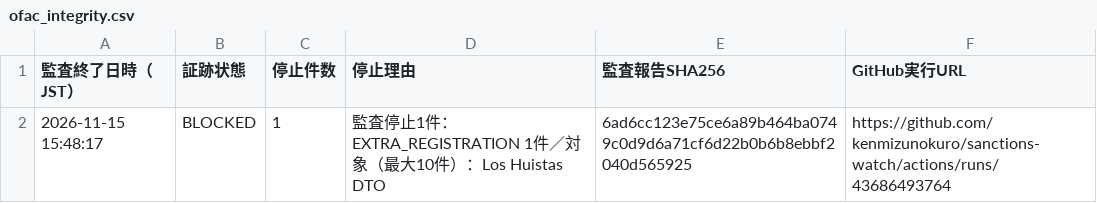
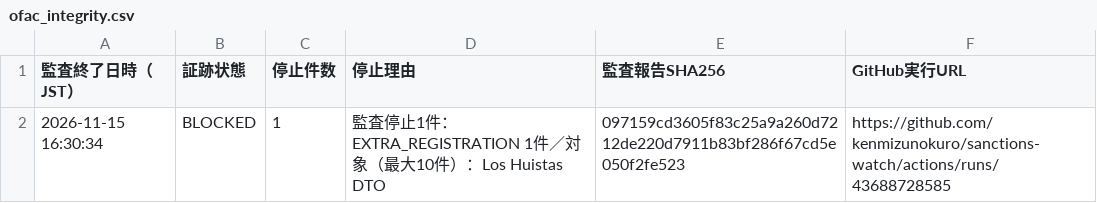
Before and after one commit to kenmizunokuro/sanctions-watch, a CSV file: data/dashboard/ofac_integrity.csv, drawn as a sheet.

```diff
--- a/data/dashboard/ofac_integrity.csv
+++ b/data/dashboard/ofac_integrity.csv
@@ -1,2 +1,2 @@
 監査終了日時（JST）,証跡状態,停止件数,停止理由,監査報告SHA256,GitHub実行URL
-2026-11-15 15:48:17,BLOCKED,1,監査停止1件：EXTRA_REGISTRATION 1件／対象（最大10件）：Los Huistas DTO,6ad6cc123e75ce6a89b464ba0749c0d9d6a71cf6d22b0b6b8ebbf2040d565925,https://github.com/kenmizunokuro/sanctions-watch/actions/runs/43686493764
+2026-11-15 16:30:34,BLOCKED,1,監査停止1件：EXTRA_REGISTRATION 1件／対象（最大10件）：Los Huistas DTO,097159cd3605f83c25a9a260d7212de220d7911b83bf286f67cd5e050f2fe523,https://github.com/kenmizunokuro/sanctions-watch/actions/runs/43688728585
```
Also changed, not shown: data/dashboard/status.csv, data/dashboard/status_detail.csv, 1 other file.
